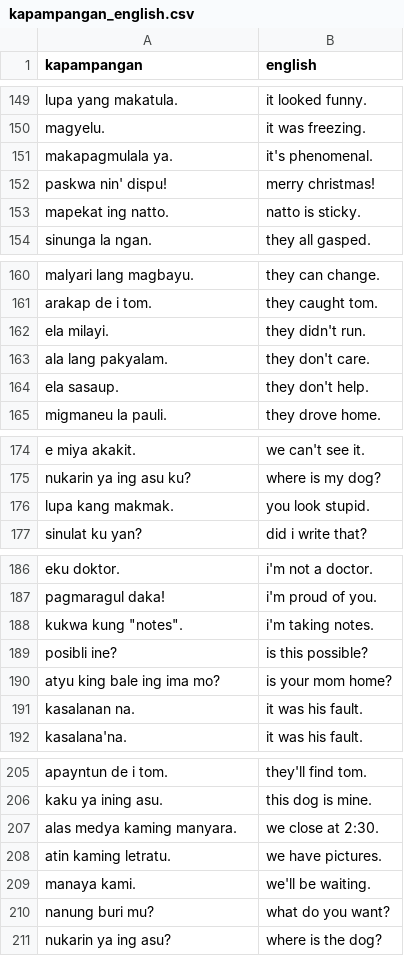
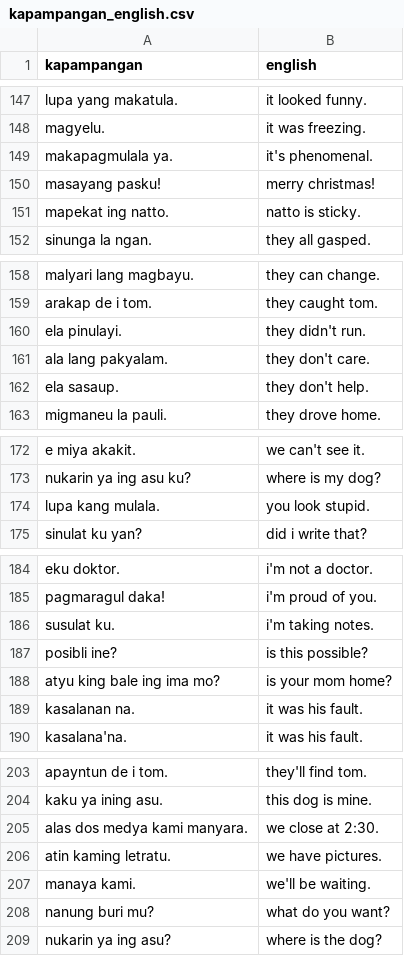
Before and after one commit to Kuroishin-beep/Pamagsalin_Model_Training, a CSV file: data/kapampangan_english.csv, drawn as a sheet; only a part is shown, gaps mark what is left out; the diff covers the shown part only.

```diff
--- a/data/kapampangan_english.csv
+++ b/data/kapampangan_english.csv
@@ -151,3 +149,3 @@ magyelu.,it was freezing.
 makapagmulala ya.,it's phenomenal.
-paskwa nin' dispu!,merry christmas!
+masayang pasku!,merry christmas!
 mapekat ing natto.,natto is sticky.
@@ -161,3 +159,3 @@ malyari lang magbayu.,they can change.
 arakap de i tom.,they caught tom.
-ela milayi.,they didn't run.
+ela pinulayi.,they didn't run.
 ala lang pakyalam.,they don't care.
@@ -175,3 +173,3 @@ e miya akakit.,we can't see it.
 nukarin ya ing asu ku?,where is my dog?
-lupa kang makmak.,you look stupid.
+lupa kang mulala.,you look stupid.
 sinulat ku yan?,did i write that?
@@ -187,3 +185,3 @@ eku doktor.,i'm not a doctor.
 pagmaragul daka!,i'm proud of you.
-"kukwa kung ""notes"".",i'm taking notes.
+susulat ku.,i'm taking notes.
 posibli ine?,is this possible?
@@ -206,3 +204,3 @@ apayntun de i tom.,they'll find tom.
 kaku ya ining asu.,this dog is mine.
-alas medya kaming manyara.,we close at 2:30.
+alas dos medya kami manyara.,we close at 2:30.
 atin kaming letratu.,we have pictures.
```
Also changed, not shown: 2 removed rows and 24 edited cells elsewhere in this file.
